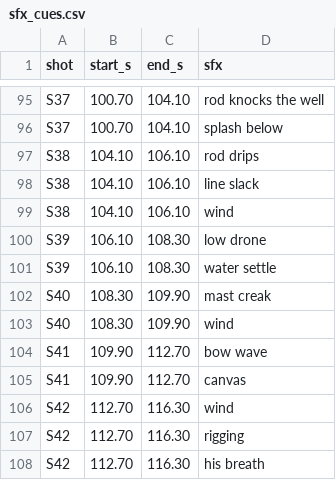
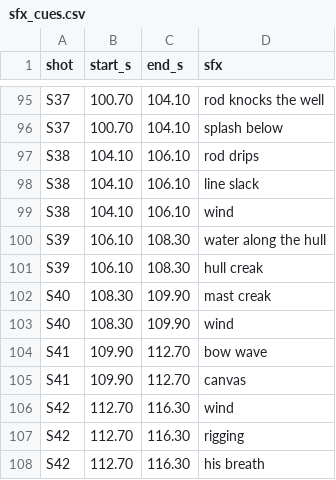
Before and after one commit to ibnuraslan/Muhammed, a CSV file: mary_celeste_p1/review/sfx_cues.csv, drawn as a sheet; only a part is shown, gaps mark what is left out.

```diff
--- a/mary_celeste_p1/review/sfx_cues.csv
+++ b/mary_celeste_p1/review/sfx_cues.csv
@@ -99,4 +99,4 @@ S38,104.10,106.10,line slack
 S38,104.10,106.10,wind
-S39,106.10,108.30,low drone
-S39,106.10,108.30,water settle
+S39,106.10,108.30,water along the hull
+S39,106.10,108.30,hull creak
 S40,108.30,109.90,mast creak
```
Also changed, not shown: 20 other files.
